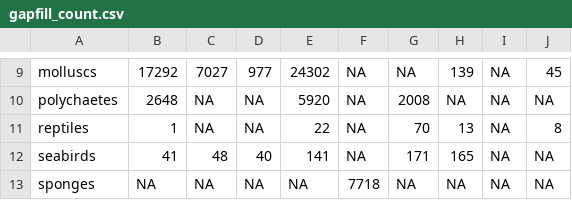
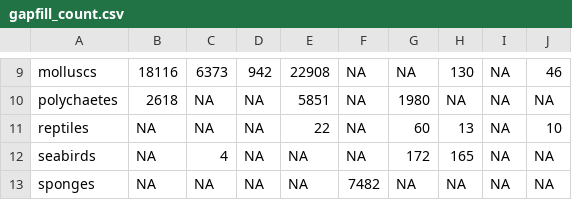
Before and after one commit to mapping-marine-spp-vuln/spp_vuln_framework, a CSV file: _output/gapfill_count.csv, drawn as a sheet; only a part is shown, gaps mark what is left out; the diff covers the shown part only; the diff names each change by its address in the sheet, - before the commit and + after, or states it on an @@ line.

```diff
--- a/_output/gapfill_count.csv
+++ b/_output/gapfill_count.csv
-B9: 17292
+B9: 18116
-C9: 7027
+C9: 6373
-D9: 977
+D9: 942
-E9: 24302
+E9: 22908
-H9: 139
+H9: 130
-J9: 45
+J9: 46
-B10: 2648
+B10: 2618
-E10: 5920
+E10: 5851
-G10: 2008
+G10: 1980
-B11: 1
+B11: NA
-G11: 70
+G11: 60
-J11: 8
+J11: 10
-B12: 41
+B12: NA
-C12: 48
+C12: 4
-D12: 40
+D12: NA
-E12: 141
+E12: NA
-G12: 171
+G12: 172
-F13: 7718
+F13: 7482
```
Also changed, not shown: 28 edited cells elsewhere in this file, _output/taxon_str_vuln_summary.csv, int/gapfill_cls_prob_results_10000.csv, 55 other files.
